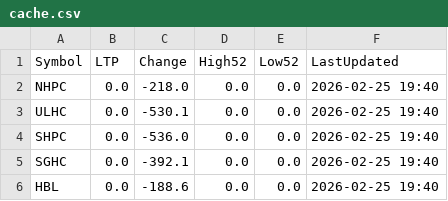
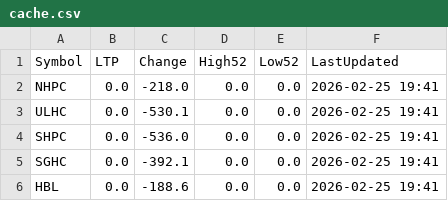
Before and after one commit to Jagdishsah/Neon_Backend, a CSV file: cache.csv, drawn as a sheet.

Commit message:
Update cache.csv

```diff
--- a/cache.csv
+++ b/cache.csv
@@ -1,6 +1,6 @@
 Symbol,LTP,Change,High52,Low52,LastUpdated
-NHPC,0.0,-218.0,0.0,0.0,2026-02-25 19:40
-ULHC,0.0,-530.1,0.0,0.0,2026-02-25 19:40
-SHPC,0.0,-536.0,0.0,0.0,2026-02-25 19:40
-SGHC,0.0,-392.1,0.0,0.0,2026-02-25 19:40
-HBL,0.0,-188.6,0.0,0.0,2026-02-25 19:40
+NHPC,0.0,-218.0,0.0,0.0,2026-02-25 19:41
+ULHC,0.0,-530.1,0.0,0.0,2026-02-25 19:41
+SHPC,0.0,-536.0,0.0,0.0,2026-02-25 19:41
+SGHC,0.0,-392.1,0.0,0.0,2026-02-25 19:41
+HBL,0.0,-188.6,0.0,0.0,2026-02-25 19:41
```
